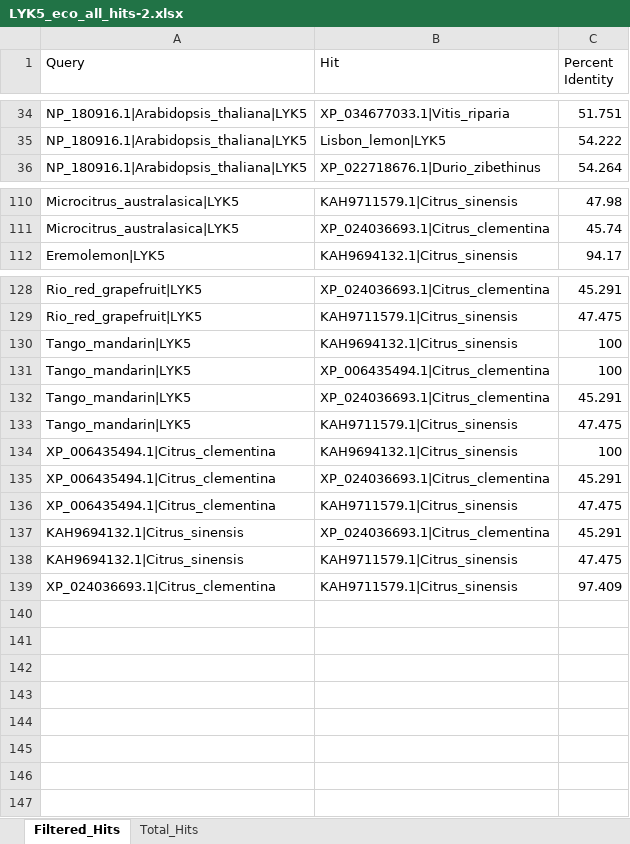
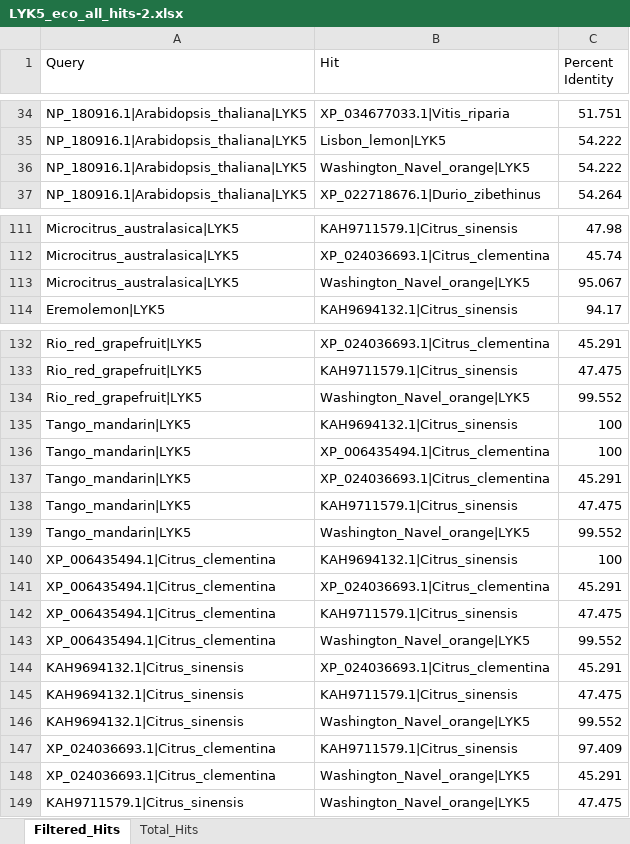
Before and after one commit to DanielleMStevens/Divergent_citrus_response_to_PAMPs, an Excel workbook: Protein_Trees/03_Ectodomain_Comparison/LYK5_eco_all_hits-2.xlsx, sheet Filtered_Hits, drawn as a sheet; only a part is shown, gaps mark what is left out; values as stored, in another font and other column widths than the file's, no borders; the diff covers the shown part only; the diff names each change by its address in the sheet, - before the commit and + after, or states it on an @@ line.

Commit message:
fixed citrus names and added in WN LYK5

```diff
--- a/Protein_Trees/03_Ectodomain_Comparison/LYK5_eco_all_hits-2.xlsx (sheet Filtered_Hits)
+++ b/Protein_Trees/03_Ectodomain_Comparison/LYK5_eco_all_hits-2.xlsx (sheet Filtered_Hits)
+row 36: NP_180916.1|Arabidopsis_thaliana|LYK5 | Washington_Navel_orange|LYK5 | 54.222
+row 113: Microcitrus_australasica|LYK5 | Washington_Navel_orange|LYK5 | 95.067
+row 134: Rio_red_grapefruit|LYK5 | Washington_Navel_orange|LYK5 | 99.552
+row 139: Tango_mandarin|LYK5 | Washington_Navel_orange|LYK5 | 99.552
+row 143: XP_006435494.1|Citrus_clementina | Washington_Navel_orange|LYK5 | 99.552
+row 146: KAH9694132.1|Citrus_sinensis | Washington_Navel_orange|LYK5 | 99.552
+row 148: XP_024036693.1|Citrus_clementina | Washington_Navel_orange|LYK5 | 45.291
+row 149: KAH9711579.1|Citrus_sinensis | Washington_Navel_orange|LYK5 | 47.475
```
Also changed, not shown: 2 added rows elsewhere in this sheet, sheet Total_Hits, Protein_Trees/Info_for_tree.xlsx, Raw_ROS_files/Summary_of_PAMP_response.xlsx, 24 other files.
